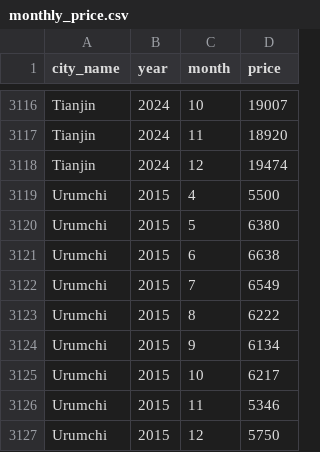
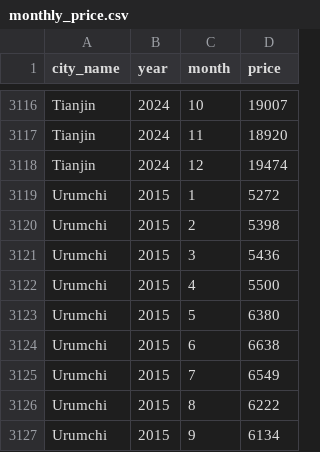
Before and after one commit to ChristianOrsted/VisualizationLearning, a CSV file: data/monthly_price.csv, drawn as a sheet; only a part is shown, gaps mark what is left out; the shorter side is filled out with more unchanged rows.

Commit message:
VisualizationPlatform_v1.1-release

```diff
--- a/data/monthly_price.csv
+++ b/data/monthly_price.csv
@@ -3118,2 +3118,5 @@ Tianjin,2024,11,18920
 Tianjin,2024,12,19474
+Urumchi,2015,1,5272
+Urumchi,2015,2,5398
+Urumchi,2015,3,5436
 Urumchi,2015,4,5500
```
